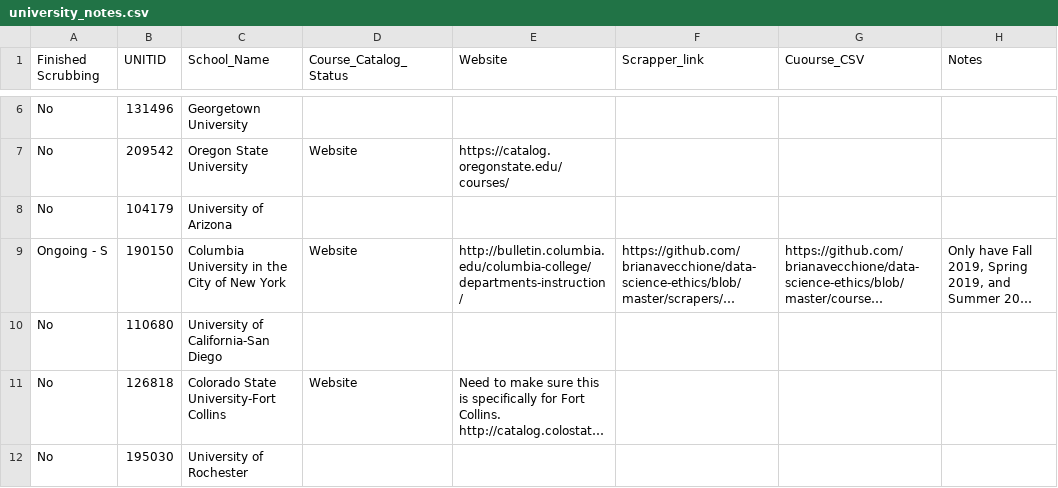
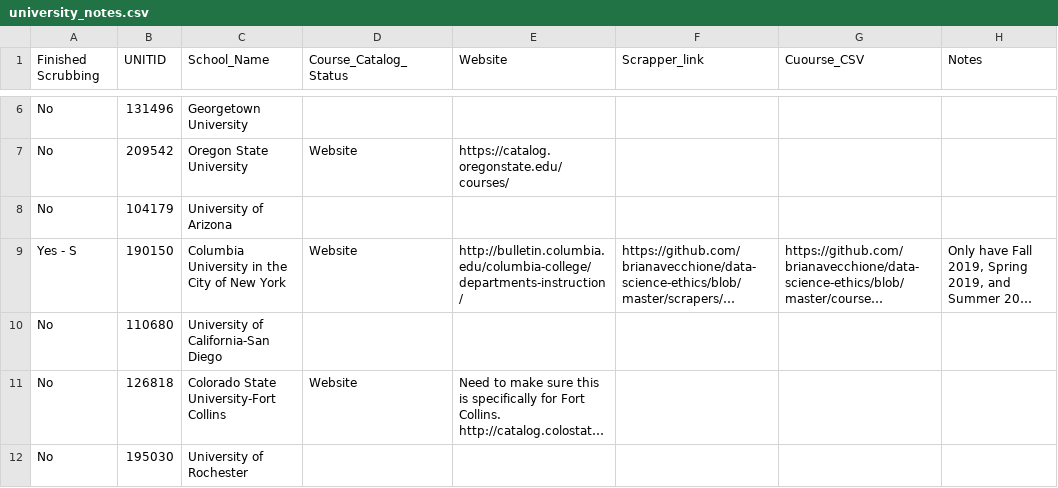
Before and after one commit to brianavecchione/data-science-ethics, a CSV file: university_notes.csv, drawn as a sheet; only a part is shown, gaps mark what is left out; long unchanged cells end in …; the diff names each change by its address in the sheet, - before the commit and + after, or states it on an @@ line.

Commit message:
updates

```diff
--- a/university_notes.csv
+++ b/university_notes.csv
-A9 (Finished Scrubbing): Ongoing - S
+A9 (Finished Scrubbing): Yes - S
```
